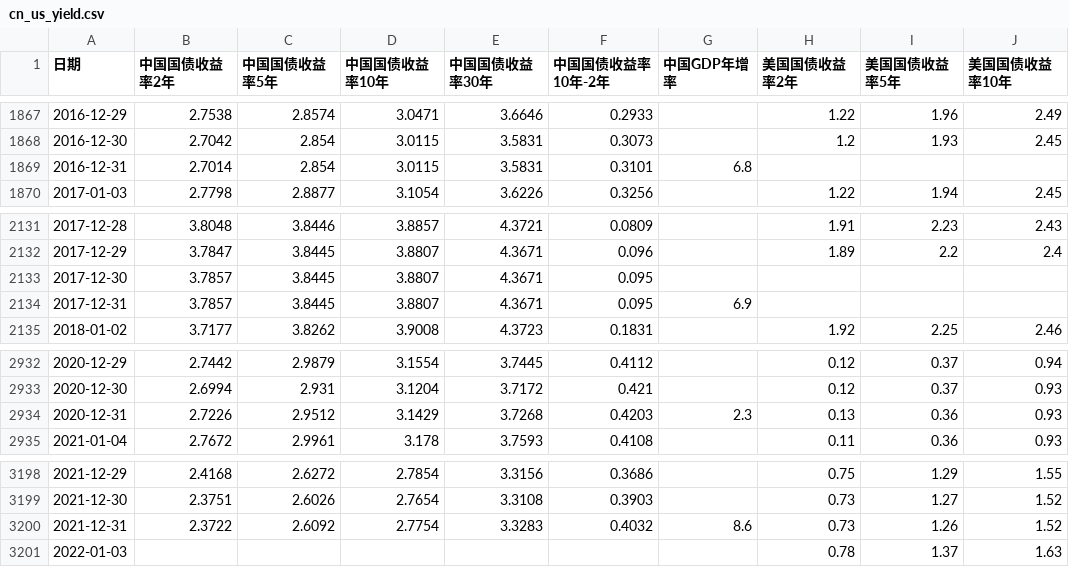
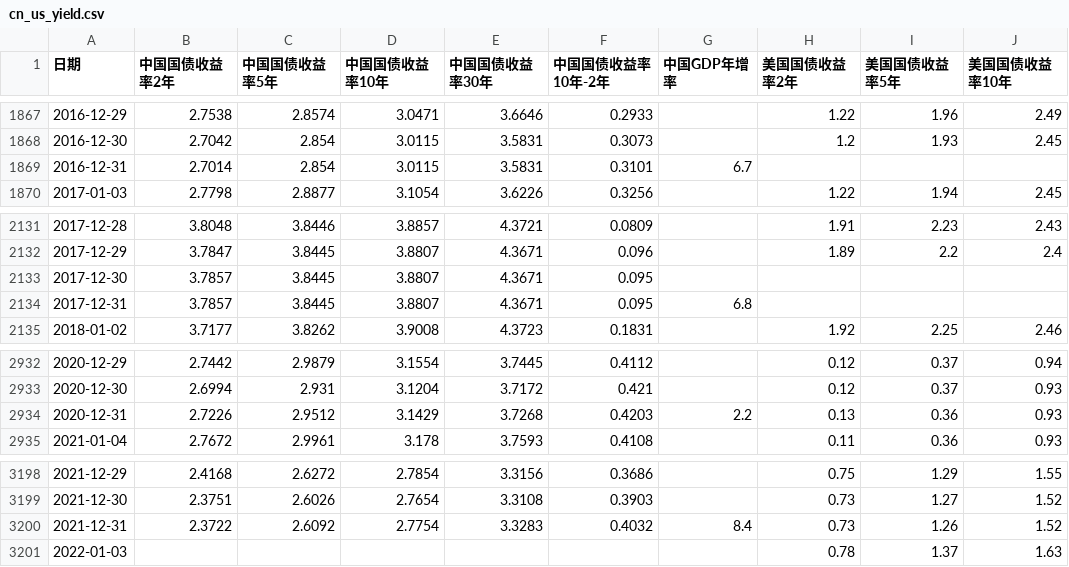
Before and after one commit to jayson8199/futures-signals, a CSV file: data/macro/cn_us_yield.csv, drawn as a sheet; only a part is shown, gaps mark what is left out; the diff covers the shown part only; the diff names each change by its address in the sheet, - before the commit and + after, or states it on an @@ line.

```diff
--- a/data/macro/cn_us_yield.csv
+++ b/data/macro/cn_us_yield.csv
-G1869 (中国GDP年增率): 6.8
+G1869 (中国GDP年增率): 6.7
-G2134 (中国GDP年增率): 6.9
+G2134 (中国GDP年增率): 6.8
-G2934 (中国GDP年增率): 2.3
+G2934 (中国GDP年增率): 2.2
-G3200 (中国GDP年增率): 8.6
+G3200 (中国GDP年增率): 8.4
```
Also changed, not shown: 11 added rows and 4 edited cells elsewhere in this file, data/macro/lpr.csv, data/macro/m2.csv, 2 other files.
